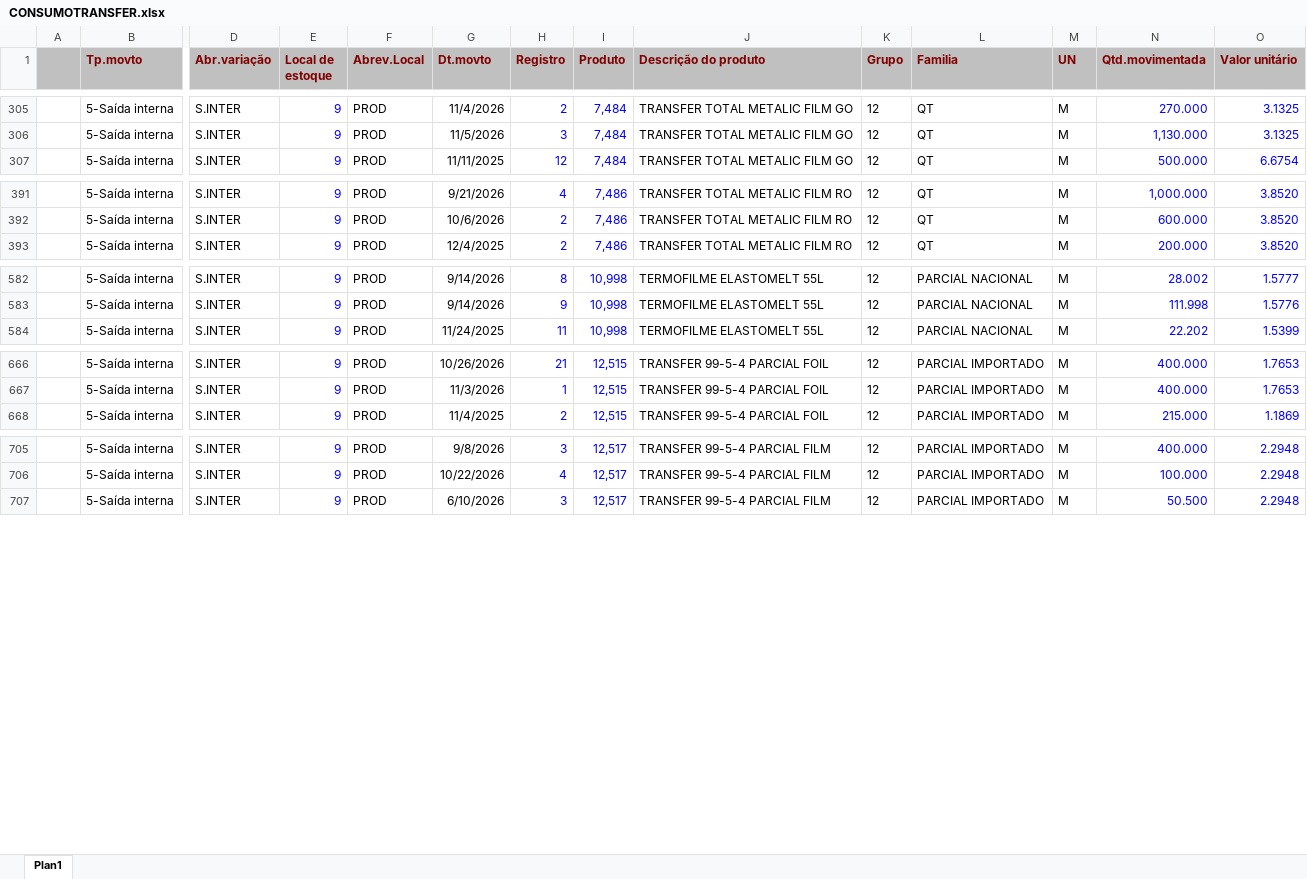
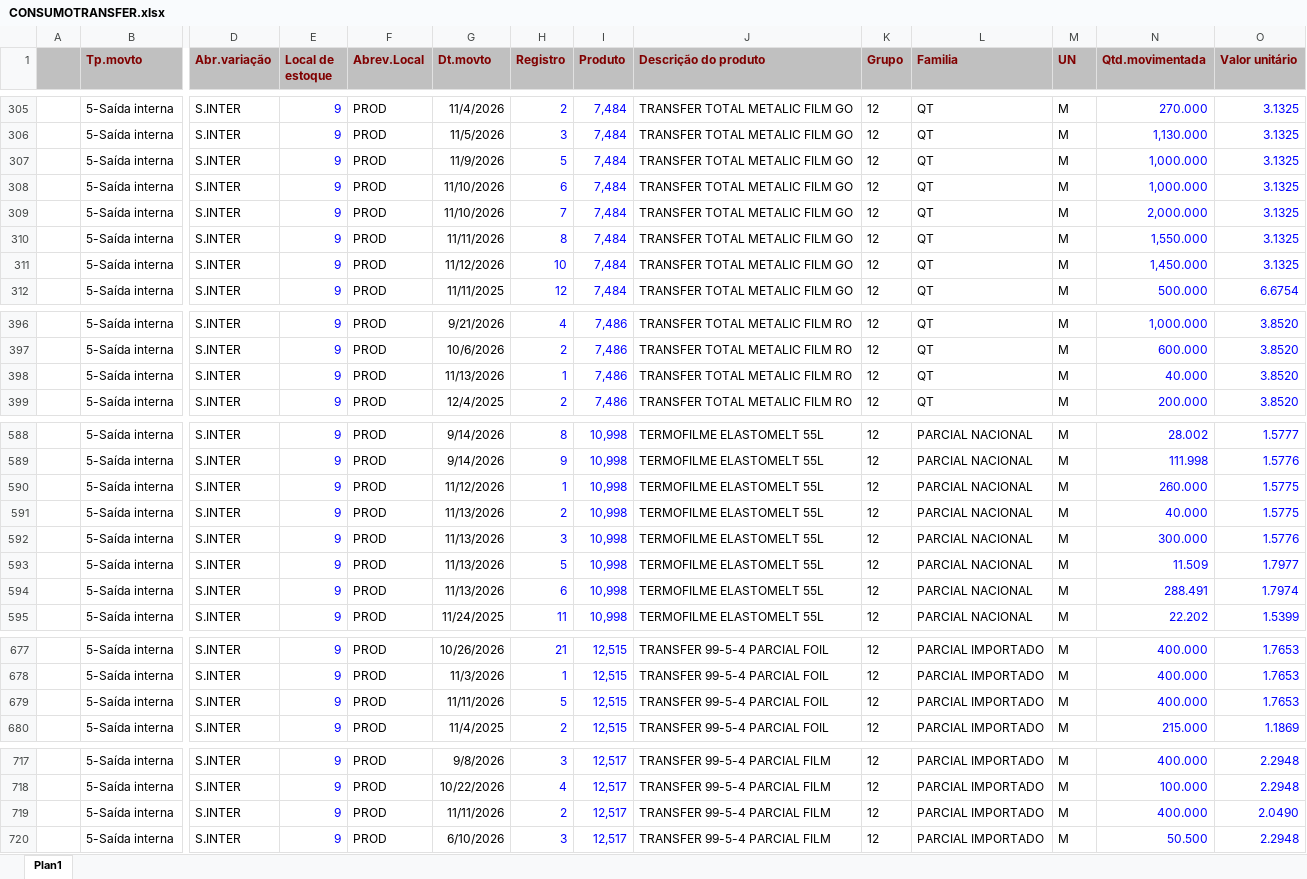
Before and after one commit to afbertuolsmart/TRANSFER-ANALISES, an Excel workbook: data-source/CONSUMOTRANSFER.xlsx, sheet Plan1, drawn as a sheet; only a part is shown, gaps mark what is left out; values as stored, in another font and other column widths than the file's, no borders; rows hold the shown columns only; the diff covers the shown part only; the diff names each change by its address in the sheet, - before the commit and + after, or states it on an @@ line.

```diff
--- a/data-source/CONSUMOTRANSFER.xlsx (sheet Plan1)
+++ b/data-source/CONSUMOTRANSFER.xlsx (sheet Plan1)
+row 307:  | 5-Saída interna | S.INTER | 9 | PROD | 11/9/2026 | 5 | 7,484 | TRANSFER TOTAL METALIC FILM GO | 12 | QT | M | 1,000.000 | 3.1325
+row 308:  | 5-Saída interna | S.INTER | 9 | PROD | 11/10/2026 | 6 | 7,484 | TRANSFER TOTAL METALIC FILM GO | 12 | QT | M | 1,000.000 | 3.1325
+row 309:  | 5-Saída interna | S.INTER | 9 | PROD | 11/10/2026 | 7 | 7,484 | TRANSFER TOTAL METALIC FILM GO | 12 | QT | M | 2,000.000 | 3.1325
+row 310:  | 5-Saída interna | S.INTER | 9 | PROD | 11/11/2026 | 8 | 7,484 | TRANSFER TOTAL METALIC FILM GO | 12 | QT | M | 1,550.000 | 3.1325
+row 311:  | 5-Saída interna | S.INTER | 9 | PROD | 11/12/2026 | 10 | 7,484 | TRANSFER TOTAL METALIC FILM GO | 12 | QT | M | 1,450.000 | 3.1325
+row 398:  | 5-Saída interna | S.INTER | 9 | PROD | 11/13/2026 | 1 | 7,486 | TRANSFER TOTAL METALIC FILM RO | 12 | QT | M | 40.000 | 3.8520
+row 590:  | 5-Saída interna | S.INTER | 9 | PROD | 11/12/2026 | 1 | 10,998 | TERMOFILME ELASTOMELT 55L | 12 | PARCIAL NACIONAL | M | 260.000 | 1.5775
+row 591:  | 5-Saída interna | S.INTER | 9 | PROD | 11/13/2026 | 2 | 10,998 | TERMOFILME ELASTOMELT 55L | 12 | PARCIAL NACIONAL | M | 40.000 | 1.5775
+row 592:  | 5-Saída interna | S.INTER | 9 | PROD | 11/13/2026 | 3 | 10,998 | TERMOFILME ELASTOMELT 55L | 12 | PARCIAL NACIONAL | M | 300.000 | 1.5776
+row 593:  | 5-Saída interna | S.INTER | 9 | PROD | 11/13/2026 | 5 | 10,998 | TERMOFILME ELASTOMELT 55L | 12 | PARCIAL NACIONAL | M | 11.509 | 1.7977
+row 594:  | 5-Saída interna | S.INTER | 9 | PROD | 11/13/2026 | 6 | 10,998 | TERMOFILME ELASTOMELT 55L | 12 | PARCIAL NACIONAL | M | 288.491 | 1.7974
+row 679:  | 5-Saída interna | S.INTER | 9 | PROD | 11/11/2026 | 5 | 12,515 | TRANSFER 99-5-4 PARCIAL FOIL | 12 | PARCIAL IMPORTADO | M | 400.000 | 1.7653
+row 719:  | 5-Saída interna | S.INTER | 9 | PROD | 11/11/2026 | 2 | 12,517 | TRANSFER 99-5-4 PARCIAL FILM | 12 | PARCIAL IMPORTADO | M | 400.000 | 2.0490
```
Also changed, not shown: 1 added row elsewhere in this sheet, data-source/COMPRATRANSFER.xlsx, data-source/ESTOQUETRANSFER.xlsx, 4 other files.
